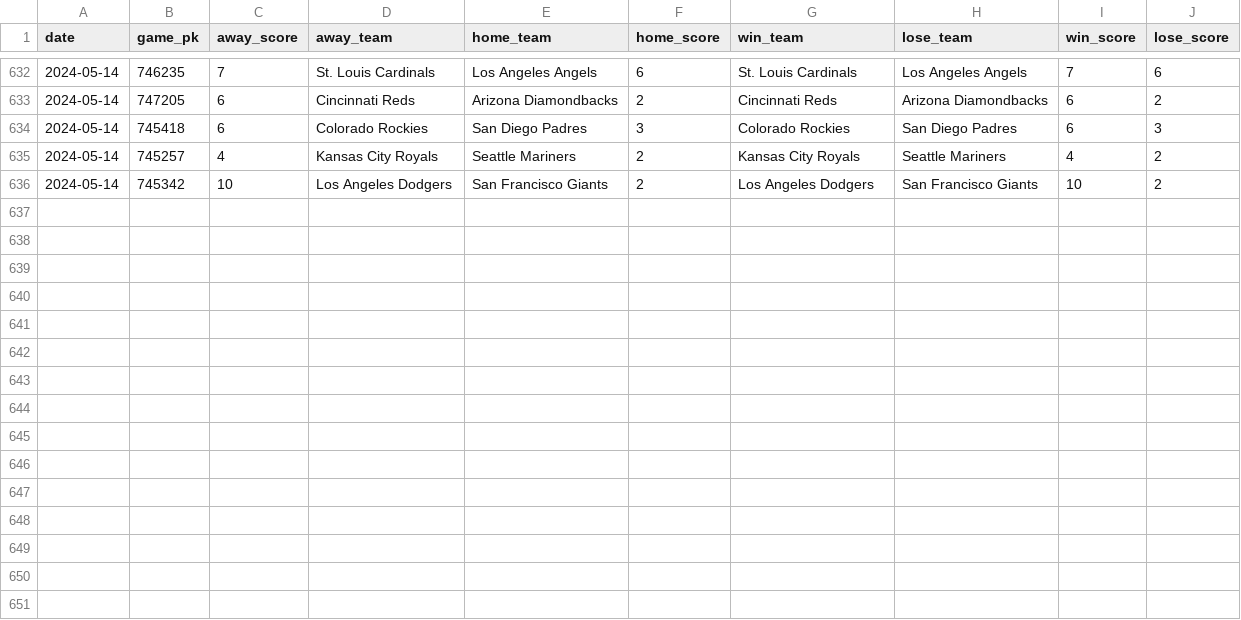
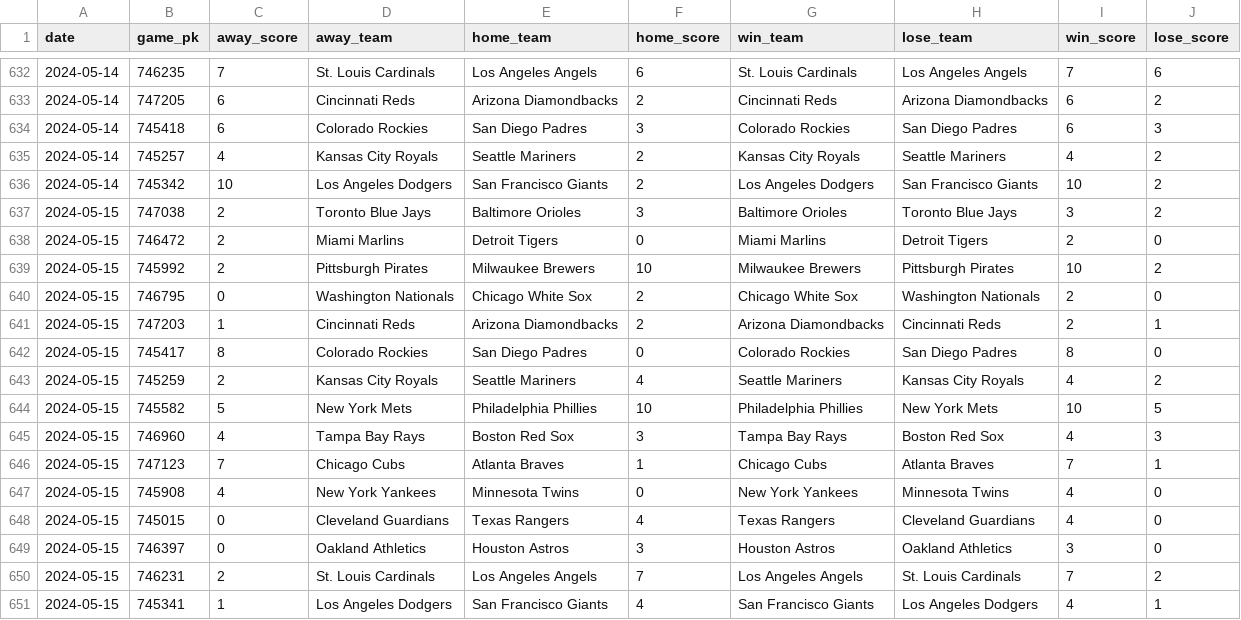
Before and after one commit to chadallison/mlb24, a CSV file: data/end_games.csv, drawn as a sheet; only a part is shown, gaps mark what is left out; the diff names each change by its address in the sheet, - before the commit and + after, or states it on an @@ line.

```diff
--- a/data/end_games.csv
+++ b/data/end_games.csv
+row 637: 2024-05-15 | 747038 | 2 | Toronto Blue Jays | Baltimore Orioles | 3 | Baltimore Orioles | Toronto Blue Jays | 3 | 2
+row 638: 2024-05-15 | 746472 | 2 | Miami Marlins | Detroit Tigers | 0 | Miami Marlins | Detroit Tigers | 2 | 0
+row 639: 2024-05-15 | 745992 | 2 | Pittsburgh Pirates | Milwaukee Brewers | 10 | Milwaukee Brewers | Pittsburgh Pirates | 10 | 2
+row 640: 2024-05-15 | 746795 | 0 | Washington Nationals | Chicago White Sox | 2 | Chicago White Sox | Washington Nationals | 2 | 0
+row 641: 2024-05-15 | 747203 | 1 | Cincinnati Reds | Arizona Diamondbacks | 2 | Arizona Diamondbacks | Cincinnati Reds | 2 | 1
+row 642: 2024-05-15 | 745417 | 8 | Colorado Rockies | San Diego Padres | 0 | Colorado Rockies | San Diego Padres | 8 | 0
+row 643: 2024-05-15 | 745259 | 2 | Kansas City Royals | Seattle Mariners | 4 | Seattle Mariners | Kansas City Royals | 4 | 2
+row 644: 2024-05-15 | 745582 | 5 | New York Mets | Philadelphia Phillies | 10 | Philadelphia Phillies | New York Mets | 10 | 5
+row 645: 2024-05-15 | 746960 | 4 | Tampa Bay Rays | Boston Red Sox | 3 | Tampa Bay Rays | Boston Red Sox | 4 | 3
+row 646: 2024-05-15 | 747123 | 7 | Chicago Cubs | Atlanta Braves | 1 | Chicago Cubs | Atlanta Braves | 7 | 1
+row 647: 2024-05-15 | 745908 | 4 | New York Yankees | Minnesota Twins | 0 | New York Yankees | Minnesota Twins | 4 | 0
+row 648: 2024-05-15 | 745015 | 0 | Cleveland Guardians | Texas Rangers | 4 | Texas Rangers | Cleveland Guardians | 4 | 0
+row 649: 2024-05-15 | 746397 | 0 | Oakland Athletics | Houston Astros | 3 | Houston Astros | Oakland Athletics | 3 | 0
+row 650: 2024-05-15 | 746231 | 2 | St. Louis Cardinals | Los Angeles Angels | 7 | Los Angeles Angels | St. Louis Cardinals | 7 | 2
+row 651: 2024-05-15 | 745341 | 1 | Los Angeles Dodgers | San Francisco Giants | 4 | San Francisco Giants | Los Angeles Dodgers | 4 | 1
```
Also changed, not shown: data/first_scorers.csv, 14 other files.
